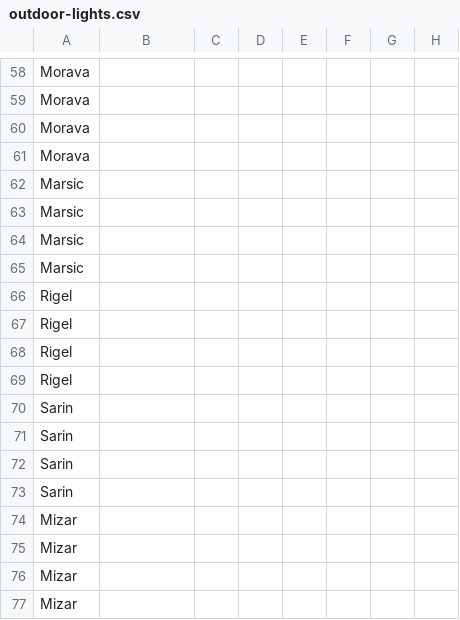
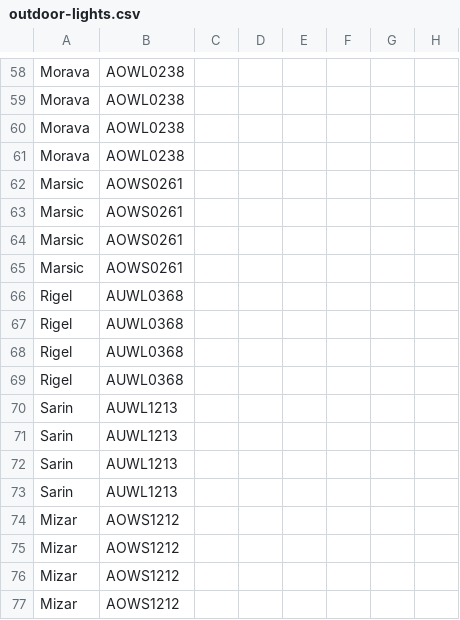
Before and after one commit to sureshvaskuri-keus/keus_lights, a CSV file: outdoor-lights.csv, drawn as a sheet; only a part is shown, gaps mark what is left out; the diff covers the shown part only; the diff names each change by its address in the sheet, - before the commit and + after, or states it on an @@ line.

```diff
--- a/outdoor-lights.csv
+++ b/outdoor-lights.csv
-B58:B61: (empty)
+B58:B61: AOWL0238
-B62:B65: (empty)
+B62:B65: AOWS0261
-B66:B69: (empty)
+B66:B69: AUWL0368
-B70:B73: (empty)
+B70:B73: AUWL1213
-B74:B77: (empty)
+B74:B77: AOWS1212
```
Also changed, not shown: 56 edited cells elsewhere in this file.
